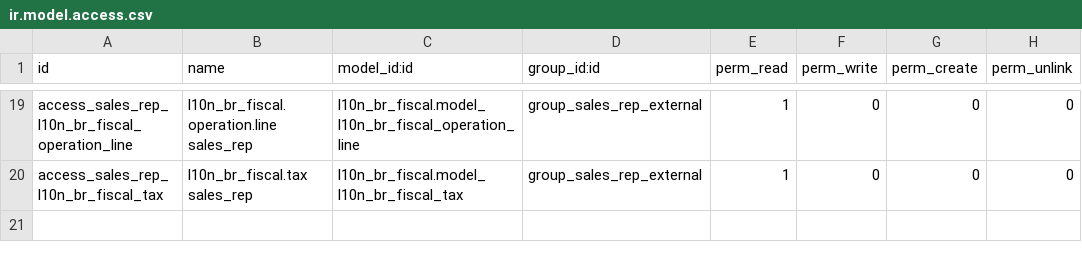
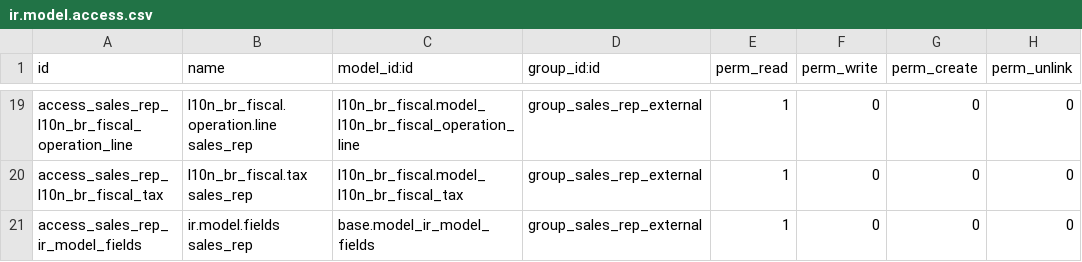
Before and after one commit to felipemotter-bot/tr-modengine, a CSV file: tr_sales_rep_access/security/ir.model.access.csv, drawn as a sheet; only a part is shown, gaps mark what is left out; the diff names each change by its address in the sheet, - before the commit and + after, or states it on an @@ line.

Commit message:
[FIX] tr_sales_rep_access: grant read ACL on ir.model.fields for rep change request

```diff
--- a/tr_sales_rep_access/security/ir.model.access.csv
+++ b/tr_sales_rep_access/security/ir.model.access.csv
+row 21: access_sales_rep_ir_model_fields | ir.model.fields sales_rep | base.model_ir_model_fields | group_sales_rep_external | 1 | 0 | 0 | 0
```
